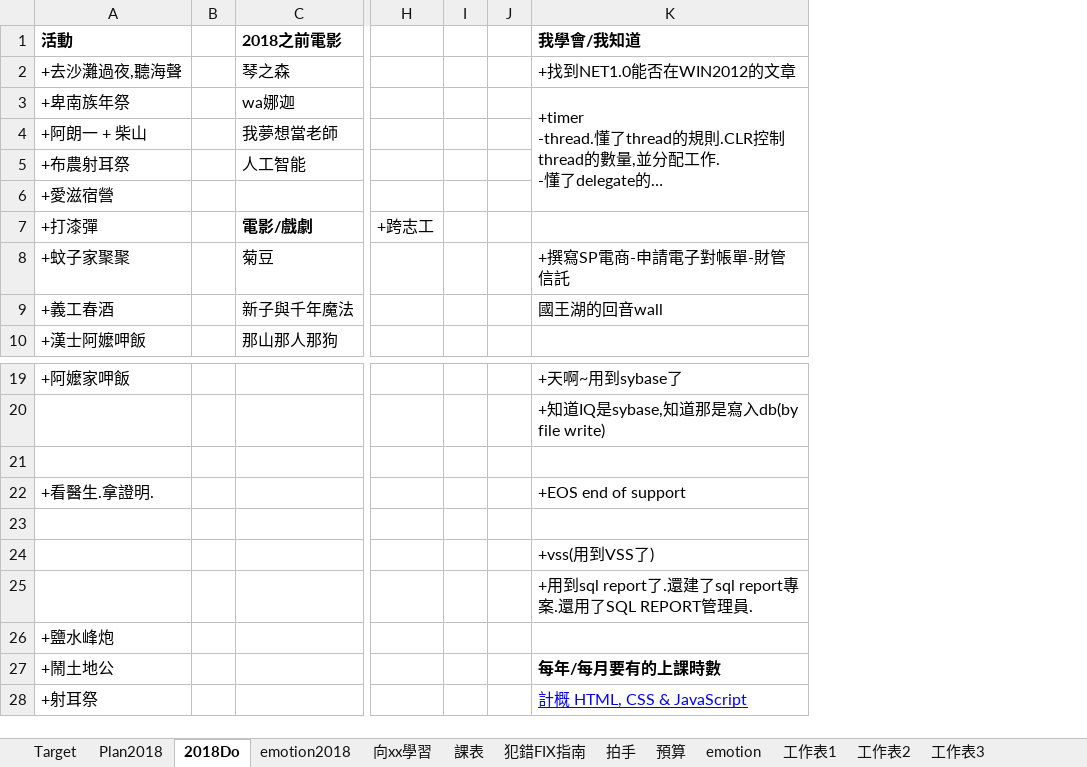
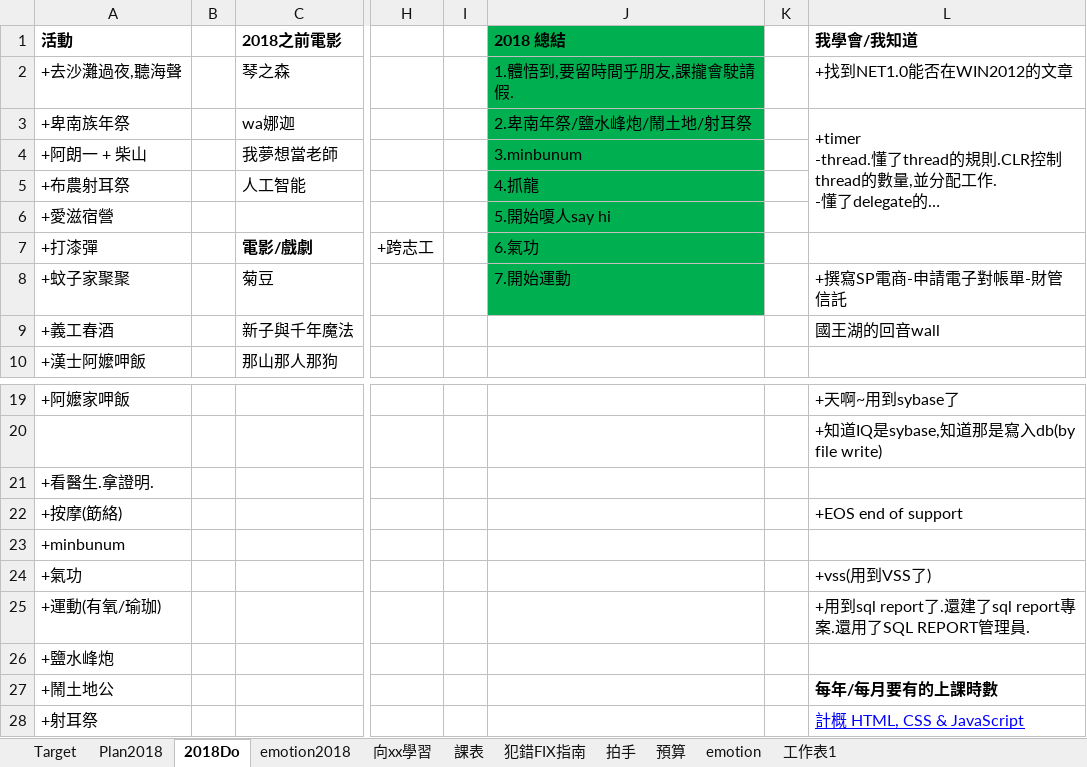
Before and after one commit to Fun33/03-note, an Excel workbook: Plan2018_final.xlsx, sheet 2018Do, drawn as a sheet; only a part is shown, gaps mark what is left out; long unchanged cells end in …; values as stored, in another font and other column widths than the file's, no borders; the diff names each change by its address in the sheet, - before the commit and + after, or states it on an @@ line.

```diff
--- a/Plan2018_final.xlsx (sheet 2018Do)
+++ b/Plan2018_final.xlsx (sheet 2018Do)
-sheet tab: 工作表2
-sheet tab: 工作表3
+column J (2018 總結), rows 2-8: 1.體悟到,要留時間乎朋友,課攏會駛請假. | 2.卑南年祭/鹽水峰炮/鬧土地/射耳祭 | 3.minbunum | 4.抓龍 | 5.開始嗄人say hi | 6.氣功 | 7.開始運動
-A21 (活動): (empty)
+A21 (活動): +看醫生.拿證明.
-A22 (活動): +看醫生.拿證明.
+A22 (活動): +按摩(筯絡)
-A23 (活動): (empty)
+A23 (活動): +minbunum
-A24 (活動): (empty)
+A24 (活動): +氣功
-A25 (活動): (empty)
+A25 (活動): +運動(有氧/瑜珈)
```
